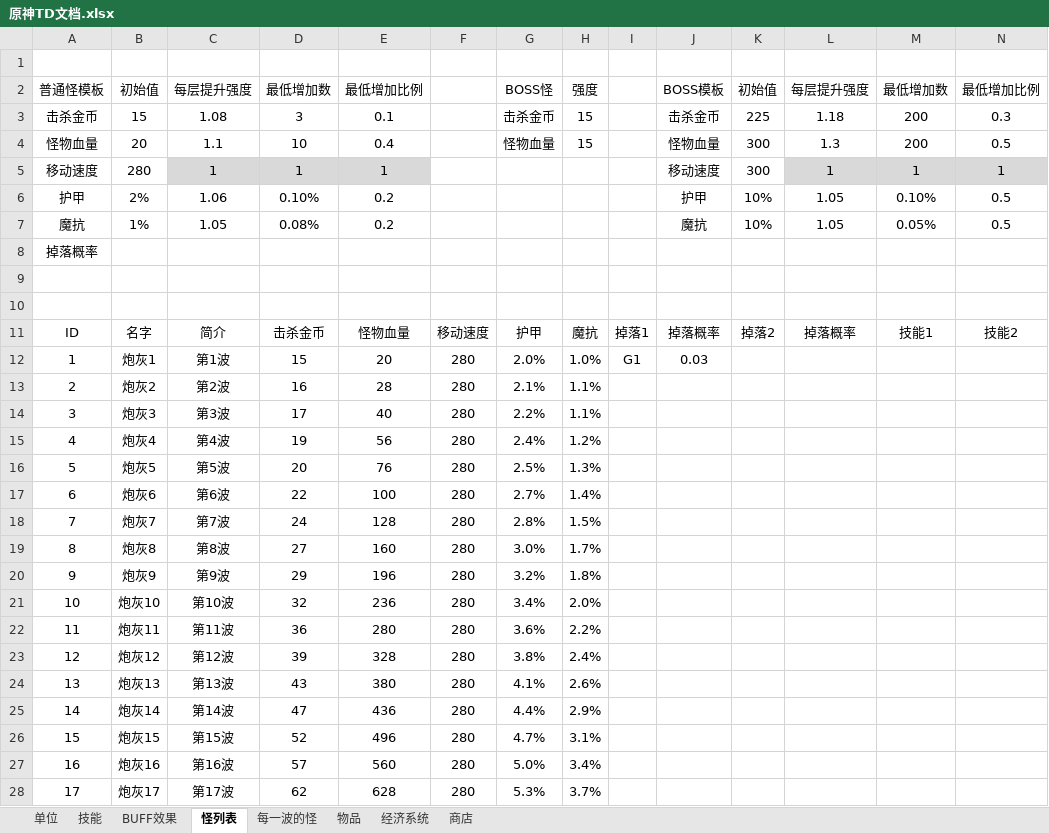
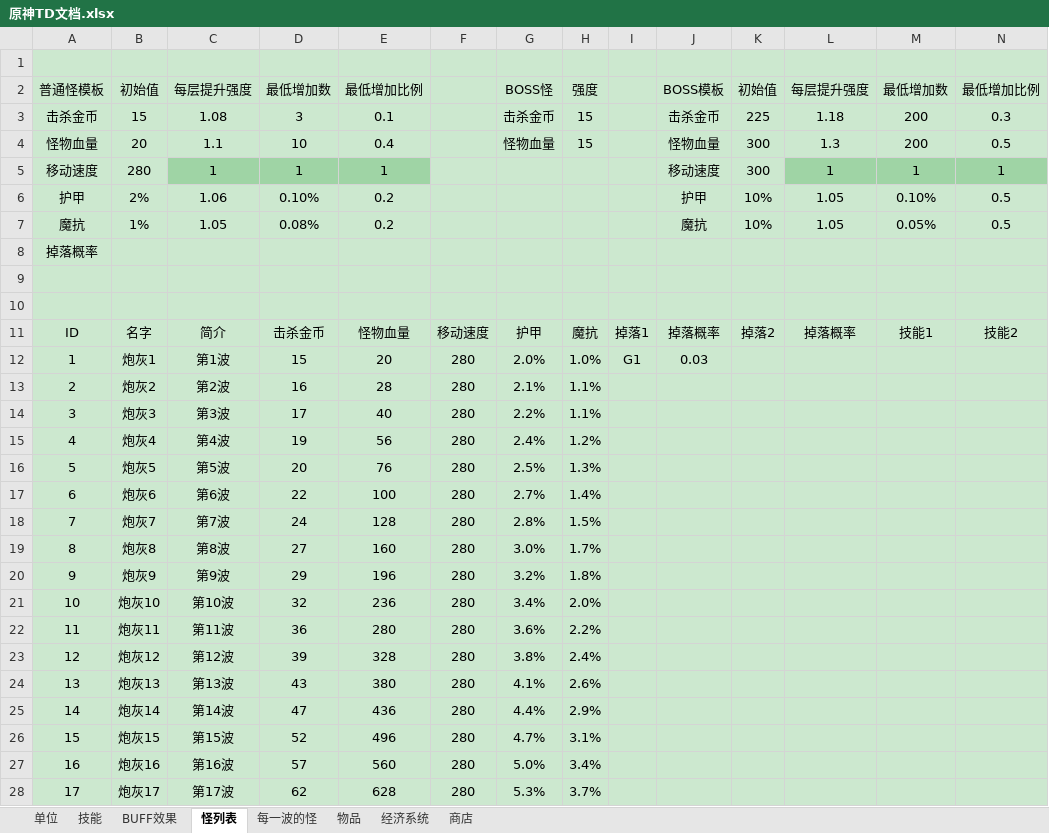
Before and after one commit to j8383888/War3MapTD, an Excel workbook: 原神TD文档.xlsx, sheet 怪列表, drawn as a sheet; only a part is shown; values as stored, in another font and other column widths than the file's, no borders; the diff covers the shown part only; the diff names each change by its address in the sheet, - before the commit and + after, or states it on an @@ line.

```diff
--- a/原神TD文档.xlsx (sheet 怪列表)
+++ b/原神TD文档.xlsx (sheet 怪列表)
-A1:N4 fill: none
+A1:N4 fill: #CCE8CF
-A5:B5 fill: none
+A5:B5 fill: #CCE8CF
-C5:E5 fill: #D9D9D9
+C5:E5 fill: #9FD4A5
-F5:K5 fill: none
+F5:K5 fill: #CCE8CF
-L5:N5 fill: #D9D9D9
+L5:N5 fill: #9FD4A5
-A6:N28 fill: none
+A6:N28 fill: #CCE8CF
```
Also changed, not shown: cell formats elsewhere in this sheet, sheet BUFF效果, sheet 技能, sheet 每一波的怪, sheet 物品, sheet 单位, sheet 商店, charts or pictures, 1 other file.
